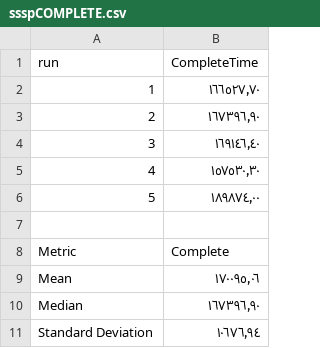
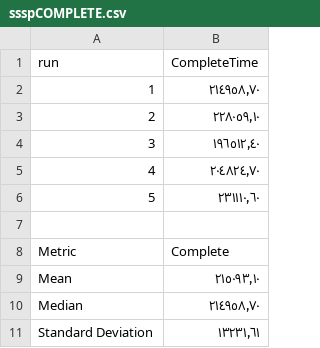
Before and after one commit to Saker55/Graphs-Algorithms, a CSV file: results/ssspCOMPLETE.csv, drawn as a sheet.

```diff
--- a/results/ssspCOMPLETE.csv
+++ b/results/ssspCOMPLETE.csv
@@ -1,11 +1,11 @@
 run,CompleteTime
-1,١٦٦٥٢٧٫٧٠
-2,١٦٧٣٩٦٫٩٠
-3,١٦٩١٤٦٫٤٠
-4,١٥٧٥٣٠٫٣٠
-5,١٨٩٨٧٤٫٠٠
+1,٢١٤٩٥٨٫٧٠
+2,٢٢٨٠٥٩٫١٠
+3,١٩٦٥١٢٫٤٠
+4,٢٠٤٨٢٤٫٧٠
+5,٢٣١١١٠٫٦٠
 
 Metric,Complete
-Mean,١٧٠٠٩٥٫٠٦
-Median,١٦٧٣٩٦٫٩٠
-Standard Deviation,١٠٦٧٦٫٩٤
+Mean,٢١٥٠٩٣٫١٠
+Median,٢١٤٩٥٨٫٧٠
+Standard Deviation,١٣٢٣١٫٦١
```
Also changed, not shown: results/SSSPDAG.csv, results/mstCOMPLETE.csv, 5 other files.
